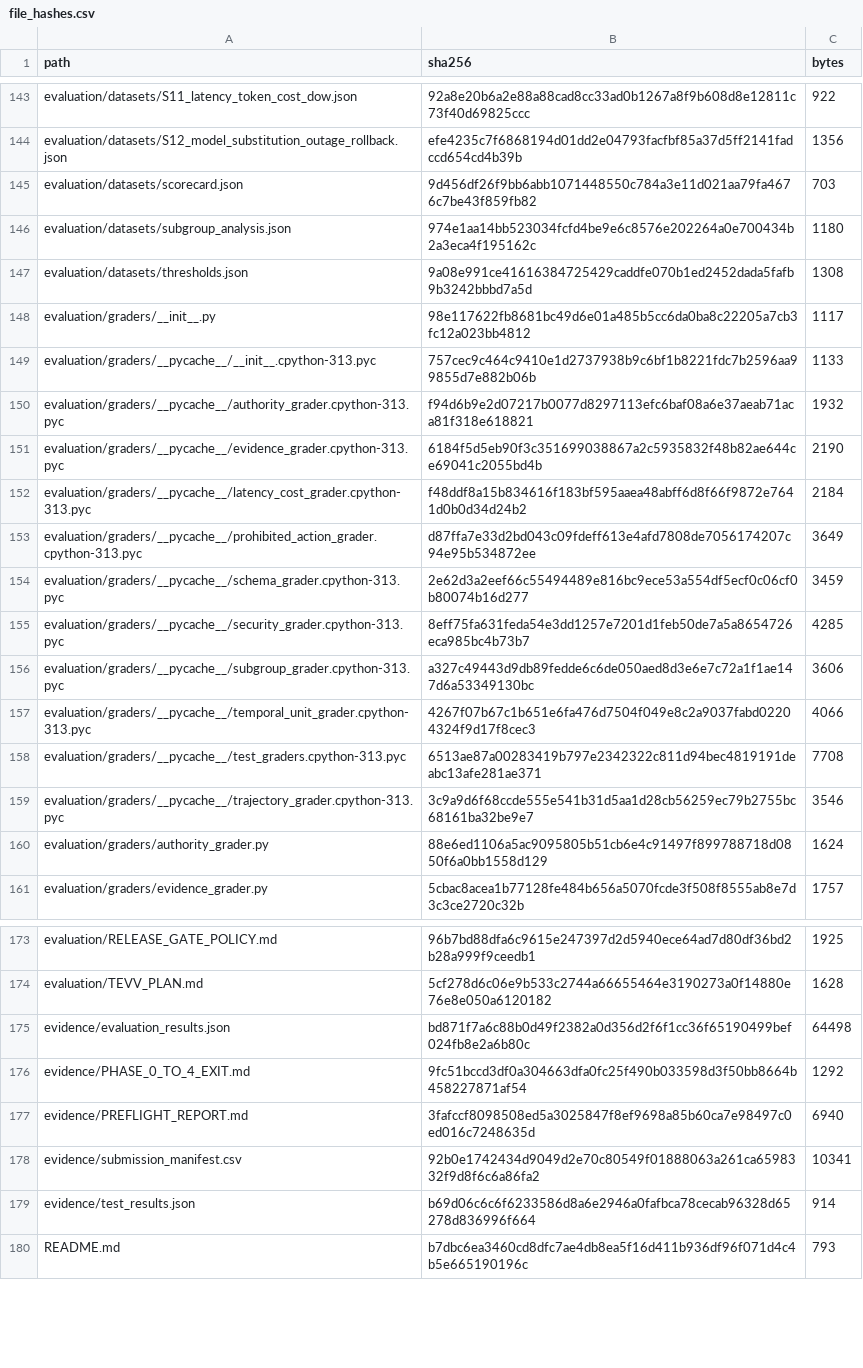
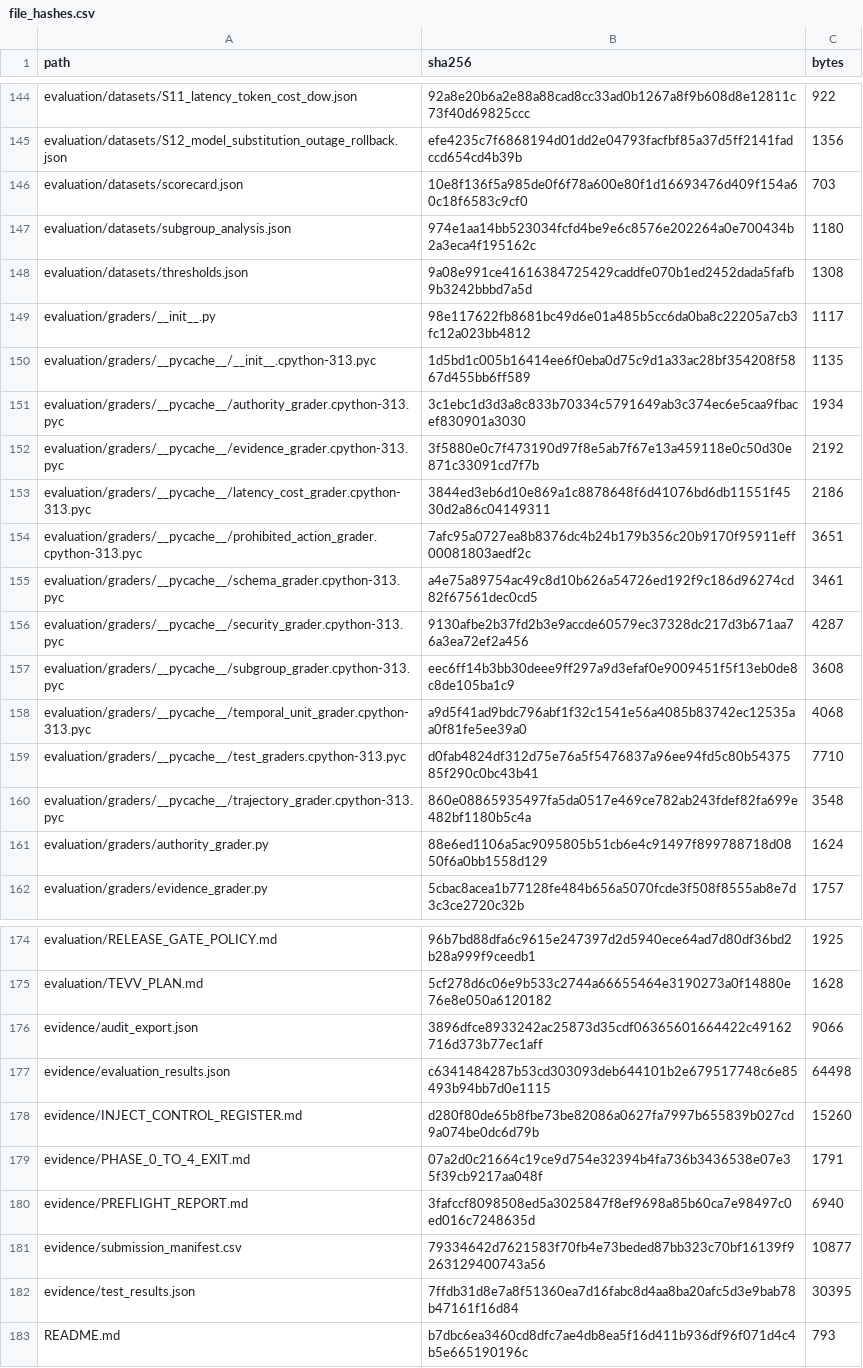
Before and after one commit to maheshus007/fde-training-team3-pharma-project, a CSV file: submission/evidence/file_hashes.csv, drawn as a sheet; only a part is shown, gaps mark what is left out; the diff covers the shown part only.

```diff
--- a/submission/evidence/file_hashes.csv
+++ b/submission/evidence/file_hashes.csv
@@ -144,3 +145,3 @@ evaluation/datasets/S11_latency_token_cost_dow.json,92a8e20b6a2e88a88cad8cc33ad0
 evaluation/datasets/S12_model_substitution_outage_rollback.json,efe4235c7f6868194d01dd2e04793facfbf85a37d5ff2141fadccd654cd4b39b,1356
-evaluation/datasets/scorecard.json,9d456df26f9bb6abb1071448550c784a3e11d021aa79fa4676c7be43f859fb82,703
+evaluation/datasets/scorecard.json,10e8f136f5a985de0f6f78a600e80f1d16693476d409f154a60c18f6583c9cf0,703
 evaluation/datasets/subgroup_analysis.json,974e1aa14bb523034fcfd4be9e6c8576e202264a0e700434b2a3eca4f195162c,1180
@@ -148,13 +149,13 @@ evaluation/datasets/thresholds.json,9a08e991ce41616384725429caddfe070b1ed2452dad
 evaluation/graders/__init__.py,98e117622fb8681bc49d6e01a485b5cc6da0ba8c22205a7cb3fc12a023bb4812,1117
-evaluation/graders/__pycache__/__init__.cpython-313.pyc,757cec9c464c9410e1d2737938b9c6bf1b8221fdc7b2596aa99855d7e882b06b,1133
-evaluation/graders/__pycache__/authority_grader.cpython-313.pyc,f94d6b9e2d07217b0077d8297113efc6baf08a6e37aeab71aca81f318e618821,1932
-evaluation/graders/__pycache__/evidence_grader.cpython-313.pyc,6184f5d5eb90f3c351699038867a2c5935832f48b82ae644ce69041c2055bd4b,2190
-evaluation/graders/__pycache__/latency_cost_grader.cpython-313.pyc,f48ddf8a15b834616f183bf595aaea48abff6d8f66f9872e7641d0b0d34d24b2,2184
-evaluation/graders/__pycache__/prohibited_action_grader.cpython-313.pyc,d87ffa7e33d2bd043c09fdeff613e4afd7808de7056174207c94e95b534872ee,3649
-evaluation/graders/__pycache__/schema_grader.cpython-313.pyc,2e62d3a2eef66c55494489e816bc9ece53a554df5ecf0c06cf0b80074b16d277,3459
-evaluation/graders/__pycache__/security_grader.cpython-313.pyc,8eff75fa631feda54e3dd1257e7201d1feb50de7a5a8654726eca985bc4b73b7,4285
-evaluation/graders/__pycache__/subgroup_grader.cpython-313.pyc,a327c49443d9db89fedde6c6de050aed8d3e6e7c72a1f1ae147d6a53349130bc,3606
-evaluation/graders/__pycache__/temporal_unit_grader.cpython-313.pyc,4267f07b67c1b651e6fa476d7504f049e8c2a9037fabd02204324f9d17f8cec3,4066
-evaluation/graders/__pycache__/test_graders.cpython-313.pyc,6513ae87a00283419b797e2342322c811d94bec4819191deabc13afe281ae371,7708
-evaluation/graders/__pycache__/trajectory_grader.cpython-313.pyc,3c9a9d6f68ccde555e541b31d5aa1d28cb56259ec79b2755bc68161ba32be9e7,3546
+evaluation/graders/__pycache__/__init__.cpython-313.pyc,1d5bd1c005b16414ee6f0eba0d75c9d1a33ac28bf354208f5867d455bb6ff589,1135
+evaluation/graders/__pycache__/authority_grader.cpython-313.pyc,3c1ebc1d3d3a8c833b70334c5791649ab3c374ec6e5caa9fbacef830901a3030,1934
+evaluation/graders/__pycache__/evidence_grader.cpython-313.pyc,3f5880e0c7f473190d97f8e5ab7f67e13a459118e0c50d30e871c33091cd7f7b,2192
+evaluation/graders/__pycache__/latency_cost_grader.cpython-313.pyc,3844ed3eb6d10e869a1c8878648f6d41076bd6db11551f4530d2a86c04149311,2186
+evaluation/graders/__pycache__/prohibited_action_grader.cpython-313.pyc,7afc95a0727ea8b8376dc4b24b179b356c20b9170f95911eff00081803aedf2c,3651
+evaluation/graders/__pycache__/schema_grader.cpython-313.pyc,a4e75a89754ac49c8d10b626a54726ed192f9c186d96274cd82f67561dec0cd5,3461
+evaluation/graders/__pycache__/security_grader.cpython-313.pyc,9130afbe2b37fd2b3e9accde60579ec37328dc217d3b671aa76a3ea72ef2a456,4287
+evaluation/graders/__pycache__/subgroup_grader.cpython-313.pyc,eec6ff14b3bb30deee9ff297a9d3efaf0e9009451f5f13eb0de8c8de105ba1c9,3608
+evaluation/graders/__pycache__/temporal_unit_grader.cpython-313.pyc,a9d5f41ad9bdc796abf1f32c1541e56a4085b83742ec12535aa0f81fe5ee39a0,4068
+evaluation/graders/__pycache__/test_graders.cpython-313.pyc,d0fab4824df312d75e76a5f5476837a96ee94fd5c80b5437585f290c0bc43b41,7710
+evaluation/graders/__pycache__/trajectory_grader.cpython-313.pyc,860e08865935497fa5da0517e469ce782ab243fdef82fa699e482bf1180b5c4a,3548
 evaluation/graders/authority_grader.py,88e6ed1106a5ac9095805b51cb6e4c91497f899788718d0850f6a0bb1558d129,1624
@@ -174,7 +175,9 @@ evaluation/RELEASE_GATE_POLICY.md,96b7bd88dfa6c9615e247397d2d5940ece64ad7d80df36
 evaluation/TEVV_PLAN.md,5cf278d6c06e9b533c2744a66655464e3190273a0f14880e76e8e050a6120182,1628
-evidence/evaluation_results.json,bd871f7a6c88b0d49f2382a0d356d2f6f1cc36f65190499bef024fb8e2a6b80c,64498
-evidence/PHASE_0_TO_4_EXIT.md,9fc51bccd3df0a304663dfa0fc25f490b033598d3f50bb8664b458227871af54,1292
+evidence/audit_export.json,3896dfce8933242ac25873d35cdf06365601664422c49162716d373b77ec1aff,9066
+evidence/evaluation_results.json,c6341484287b53cd303093deb644101b2e679517748c6e85493b94bb7d0e1115,64498
+evidence/INJECT_CONTROL_REGISTER.md,d280f80de65b8fbe73be82086a0627fa7997b655839b027cd9a074be0dc6d79b,15260
+evidence/PHASE_0_TO_4_EXIT.md,07a2d0c21664c19ce9d754e32394b4fa736b3436538e07e35f39cb9217aa048f,1791
 evidence/PREFLIGHT_REPORT.md,3fafccf8098508ed5a3025847f8ef9698a85b60ca7e98497c0ed016c7248635d,6940
-evidence/submission_manifest.csv,92b0e1742434d9049d2e70c80549f01888063a261ca6598332f9d8f6c6a86fa2,10341
-evidence/test_results.json,b69d06c6c6f6233586d8a6e2946a0fafbca78cecab96328d65278d836996f664,914
+evidence/submission_manifest.csv,79334642d7621583f70fb4e73beded87bb323c70bf16139f9263129400743a56,10877
+evidence/test_results.json,7ffdb31d8e7a8f51360ea7d16fabc8d4aa8ba20afc5d3e9bab78b47161f16d84,30395
 README.md,b7dbc6ea3460cd8dfc7ae4db8ea5f16d411b936df96f071d4c4b5e665190196c,793
```
Also changed, not shown: 21 added rows, 3 removed rows and 38 edited cells elsewhere in this file, submission/evidence/submission_manifest.csv, 21 other files.
